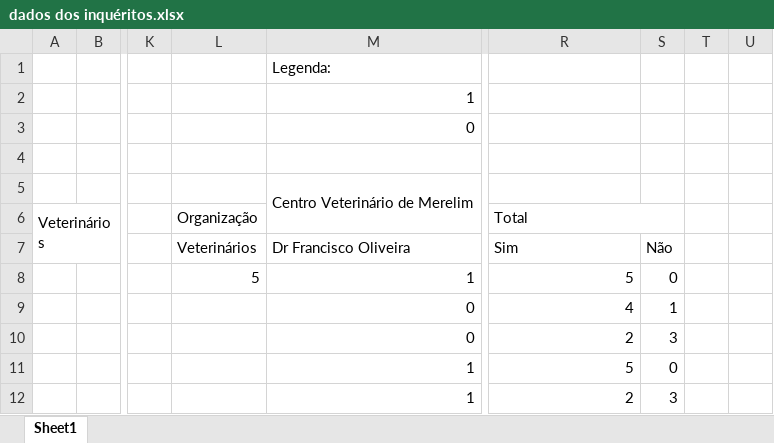
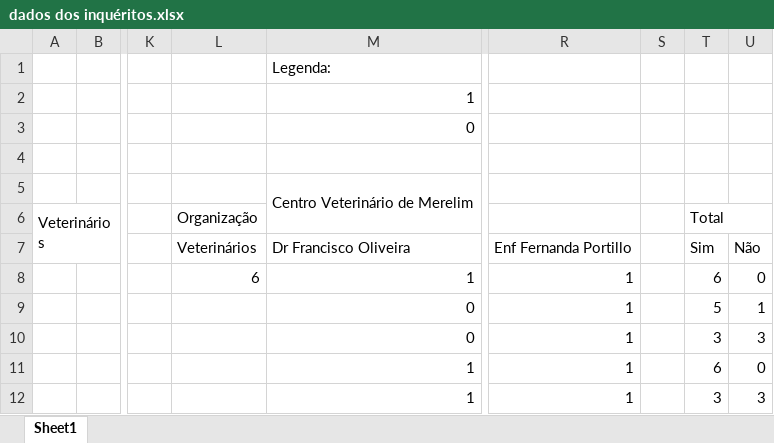
Before and after one commit to bernardoleite/FEUP-PPIN, an Excel workbook: dados dos inquéritos.xlsx, sheet Sheet1, drawn as a sheet; only a part is shown, gaps mark what is left out; values as stored, in another font and other column widths than the file's, no cell formats; charts and pictures not drawn; the diff covers the shown part only; the diff names each change by its address in the sheet, - before the commit and + after, or states it on an @@ line.

Commit message:
+vet e enf

```diff
--- a/dados dos inquéritos.xlsx (sheet Sheet1)
+++ b/dados dos inquéritos.xlsx (sheet Sheet1)
-R6: Total
+R6: (empty)
-R6:S6 merged
-T6: (empty)
+T6: Total
+T6:U6 merged
-R7: Sim
+R7: Enf Fernanda Portillo
-S7: Não
+S7: (empty)
-T7: (empty)
+T7: Sim
-U7: (empty)
+U7: Não
-L8: 5
+L8: 6
-R8: 5
+R8: 1
-S8: 0
+S8: (empty)
-T8: (empty)
+T8: 6
-U8: (empty)
+U8: 0
-R9: 4
+R9: 1
-S9: 1
+S9: (empty)
-T9: (empty)
+T9: 5
-U9: (empty)
+U9: 1
-R10: 2
+R10: 1
-S10: 3
+S10: (empty)
-T10: (empty)
+T10: 3
-U10: (empty)
+U10: 3
-R11: 5
+R11: 1
-S11: 0
+S11: (empty)
-T11: (empty)
+T11: 6
-U11: (empty)
+U11: 0
-R12: 2
+R12: 1
-S12: 3
+S12: (empty)
-T12: (empty)
+T12: 3
-U12: (empty)
+U12: 3
```
Also changed, not shown: 8 edited cells elsewhere in this sheet, cell formats, charts or pictures.
